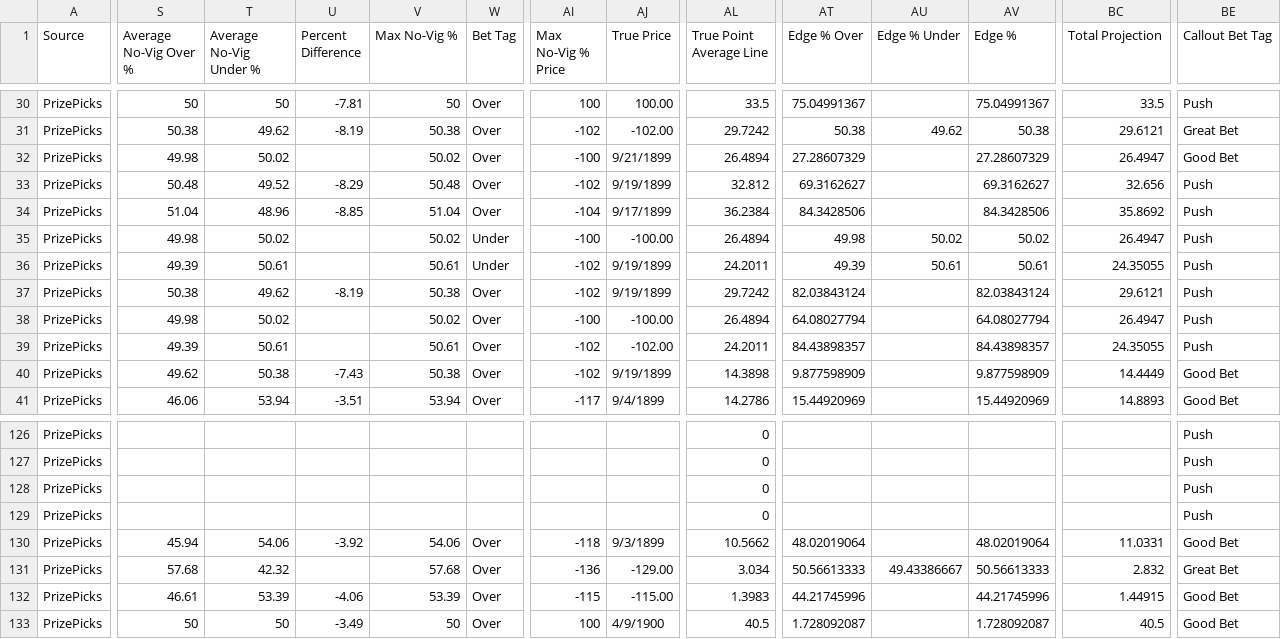
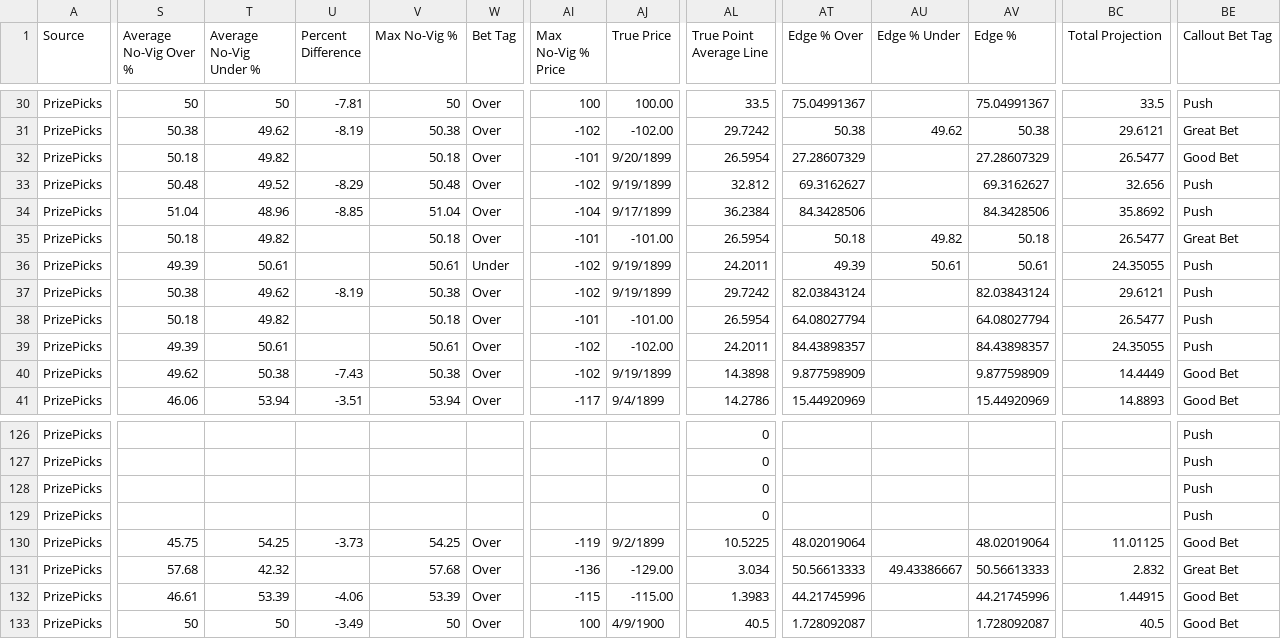
Before and after one commit to 925Sports/925-optimizer, a CSV file: data/prizepicks-nba.csv, drawn as a sheet; only a part is shown, gaps mark what is left out; the diff covers the shown part only; the diff names each change by its address in the sheet, - before the commit and + after, or states it on an @@ line.

```diff
--- a/data/prizepicks-nba.csv
+++ b/data/prizepicks-nba.csv
-S32 (Average No-Vig Over %): 49.98
+S32 (Average No-Vig Over %): 50.18
-T32 (Average No-Vig Under %): 50.02
+T32 (Average No-Vig Under %): 49.82
-V32 (Max No-Vig %): 50.02
+V32 (Max No-Vig %): 50.18
-AI32 (Max No-Vig % Price): -100
+AI32 (Max No-Vig % Price): -101
-AJ32 (True Price): 9/21/1899
+AJ32 (True Price): 9/20/1899
-AL32 (True Point Average Line): 26.4894
+AL32 (True Point Average Line): 26.5954
-BC32 (Total Projection): 26.4947
+BC32 (Total Projection): 26.5477
-S35 (Average No-Vig Over %): 49.98
+S35 (Average No-Vig Over %): 50.18
-T35 (Average No-Vig Under %): 50.02
+T35 (Average No-Vig Under %): 49.82
-V35 (Max No-Vig %): 50.02
+V35 (Max No-Vig %): 50.18
-W35 (Bet Tag): Under
+W35 (Bet Tag): Over
-AI35 (Max No-Vig % Price): -100
+AI35 (Max No-Vig % Price): -101
-AJ35 (True Price): -100.00
+AJ35 (True Price): -101.00
-AL35 (True Point Average Line): 26.4894
+AL35 (True Point Average Line): 26.5954
-AT35 (Edge % Over): 49.98
+AT35 (Edge % Over): 50.18
-AU35 (Edge % Under): 50.02
+AU35 (Edge % Under): 49.82
-AV35 (Edge %): 50.02
+AV35 (Edge %): 50.18
-BC35 (Total Projection): 26.4947
+BC35 (Total Projection): 26.5477
-BE35 (Callout Bet Tag): Push
+BE35 (Callout Bet Tag): Great Bet
-S38 (Average No-Vig Over %): 49.98
+S38 (Average No-Vig Over %): 50.18
-T38 (Average No-Vig Under %): 50.02
+T38 (Average No-Vig Under %): 49.82
-V38 (Max No-Vig %): 50.02
+V38 (Max No-Vig %): 50.18
-AI38 (Max No-Vig % Price): -100
+AI38 (Max No-Vig % Price): -101
-AJ38 (True Price): -100.00
+AJ38 (True Price): -101.00
-AL38 (True Point Average Line): 26.4894
+AL38 (True Point Average Line): 26.5954
-BC38 (Total Projection): 26.4947
+BC38 (Total Projection): 26.5477
-S130 (Average No-Vig Over %): 45.94
+S130 (Average No-Vig Over %): 45.75
-T130 (Average No-Vig Under %): 54.06
+T130 (Average No-Vig Under %): 54.25
-U130 (Percent Difference): -3.92
+U130 (Percent Difference): -3.73
-V130 (Max No-Vig %): 54.06
+V130 (Max No-Vig %): 54.25
-AI130 (Max No-Vig % Price): -118
+AI130 (Max No-Vig % Price): -119
-AJ130 (True Price): 9/3/1899
+AJ130 (True Price): 9/2/1899
-AL130 (True Point Average Line): 10.5662
+AL130 (True Point Average Line): 10.5225
-BC130 (Total Projection): 11.0331
+BC130 (Total Projection): 11.01125
```
Also changed, not shown: 133 edited cells elsewhere in this file, 4 other files.
